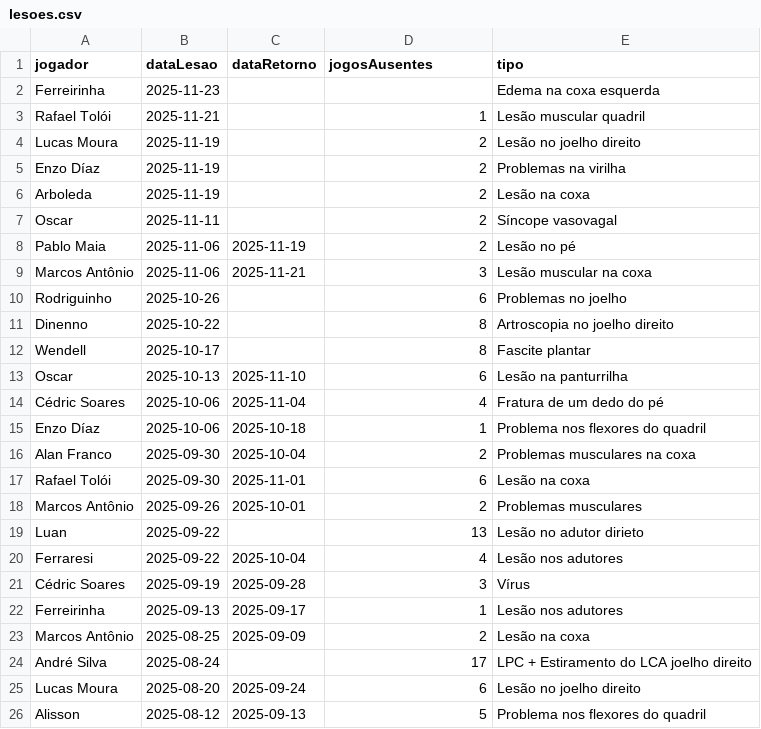
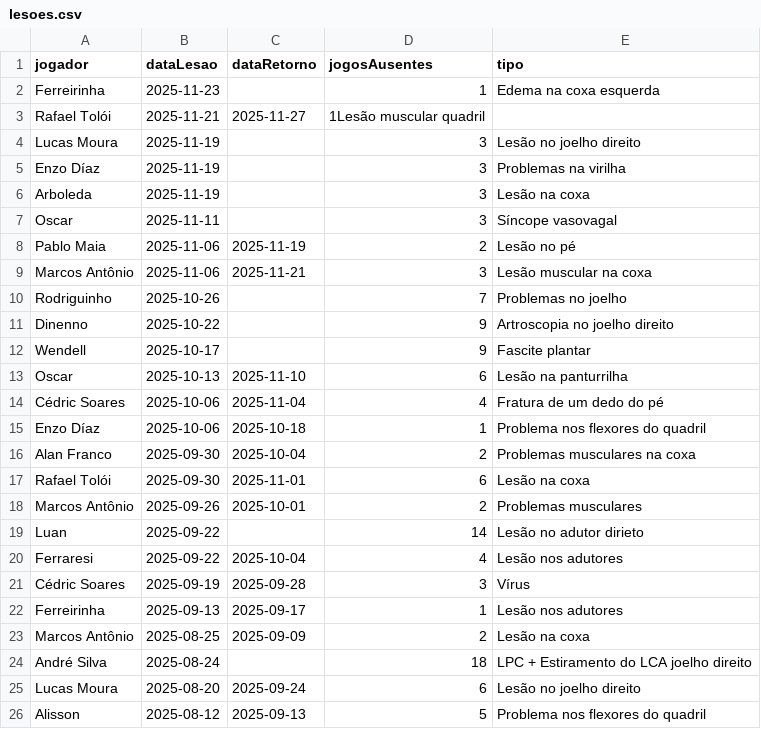
Before and after one commit to nulljao/lesoes_spfc, a CSV file: data/lesoes.csv, drawn as a sheet; only a part is shown; the diff covers the shown part only.

Commit message:
atualizando lista de lesões

```diff
--- a/data/lesoes.csv
+++ b/data/lesoes.csv
@@ -1,13 +1,13 @@
 jogador,dataLesao,dataRetorno,jogosAusentes,tipo
-Ferreirinha,2025-11-23,,,Edema na coxa esquerda
-Rafael Tolói,2025-11-21,,1,Lesão muscular quadril
-Lucas Moura,2025-11-19,,2,Lesão no joelho direito
-Enzo Díaz,2025-11-19,,2,Problemas na virilha
-Arboleda,2025-11-19,,2,Lesão na coxa
-Oscar,2025-11-11,,2,Síncope vasovagal
+Ferreirinha,2025-11-23,,1,Edema na coxa esquerda
+Rafael Tolói,2025-11-21,2025-11-27,1Lesão muscular quadril
+Lucas Moura,2025-11-19,,3,Lesão no joelho direito
+Enzo Díaz,2025-11-19,,3,Problemas na virilha
+Arboleda,2025-11-19,,3,Lesão na coxa
+Oscar,2025-11-11,,3,Síncope vasovagal
 Pablo Maia,2025-11-06,2025-11-19,2,Lesão no pé
 Marcos Antônio,2025-11-06,2025-11-21,3,Lesão muscular na coxa
-Rodriguinho,2025-10-26,,6,Problemas no joelho
-Dinenno,2025-10-22,,8,Artroscopia no joelho direito
-Wendell,2025-10-17,,8,Fascite plantar
+Rodriguinho,2025-10-26,,7,Problemas no joelho
+Dinenno,2025-10-22,,9,Artroscopia no joelho direito
+Wendell,2025-10-17,,9,Fascite plantar
 Oscar,2025-10-13,2025-11-10,6,Lesão na panturrilha
@@ -18,3 +18,3 @@ Rafael Tolói,2025-09-30,2025-11-01,6,Lesão na coxa
 Marcos Antônio,2025-09-26,2025-10-01,2,Problemas musculares
-Luan,2025-09-22,,13,Lesão no adutor dirieto
+Luan,2025-09-22,,14,Lesão no adutor dirieto
 Ferraresi,2025-09-22,2025-10-04,4,Lesão nos adutores
@@ -23,3 +23,3 @@ Ferreirinha,2025-09-13,2025-09-17,1,Lesão nos adutores
 Marcos Antônio,2025-08-25,2025-09-09,2,Lesão na coxa
-André Silva,2025-08-24,,17,LPC + Estiramento do LCA joelho direito
+André Silva,2025-08-24,,18,LPC + Estiramento do LCA joelho direito
 Lucas Moura,2025-08-20,2025-09-24,6,Lesão no joelho direito
```
Also changed, not shown: 2 edited cells elsewhere in this file.
